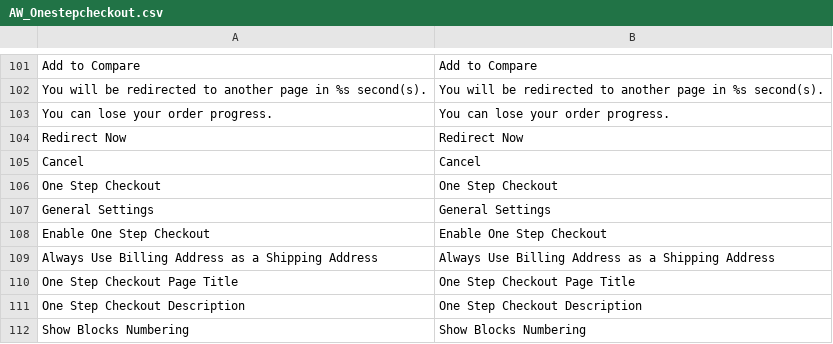
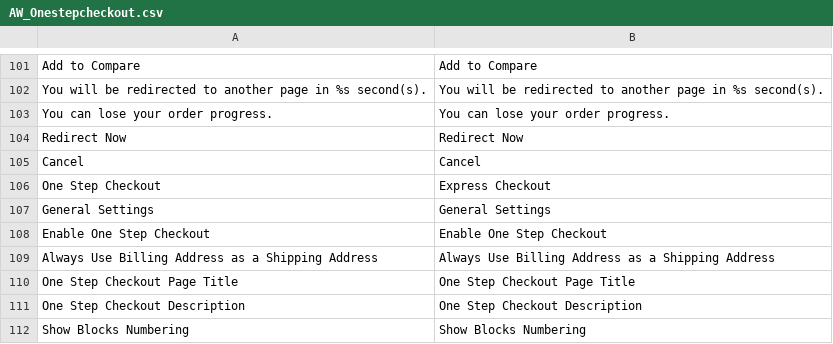
Before and after one commit to bmgreenway/redstage_lightsonline, a CSV file: app/locale/en_US/AW_Onestepcheckout.csv, drawn as a sheet; only a part is shown, gaps mark what is left out.

```diff
--- a/app/locale/en_US/AW_Onestepcheckout.csv
+++ b/app/locale/en_US/AW_Onestepcheckout.csv
@@ -105,3 +105,3 @@
 "Cancel","Cancel"
-"One Step Checkout","One Step Checkout"
+"One Step Checkout","Express Checkout"
 "General Settings","General Settings"
```
Also changed, not shown: 32 other files.
